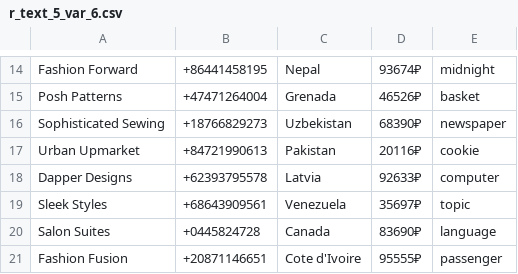
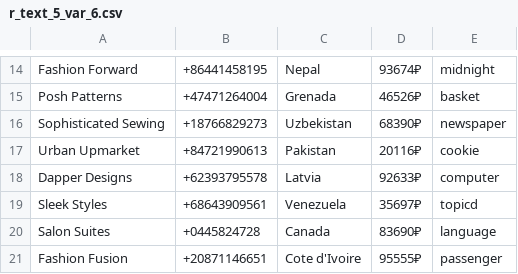
Before and after one commit to daleunixal/data-engineering, a CSV file: pr1/r_text_5_var_6.csv (was r_text_5_var_6.csv), drawn as a sheet; only a part is shown, gaps mark what is left out.

```diff
--- a/r_text_5_var_6.csv
+++ b/pr1/r_text_5_var_6.csv
@@ -18,3 +18,3 @@ Urban Upmarket,+84721990613,Pakistan,20116₽,cookie
 Dapper Designs,+62393795578,Latvia,92633₽,computer
-Sleek Styles,+68643909561,Venezuela,35697₽,topic
+Sleek Styles,+68643909561,Venezuela,35697₽,topicd
 Salon Suites,+0445824728,Canada,83690₽,language
```
Also changed, not shown: 38 other files.
